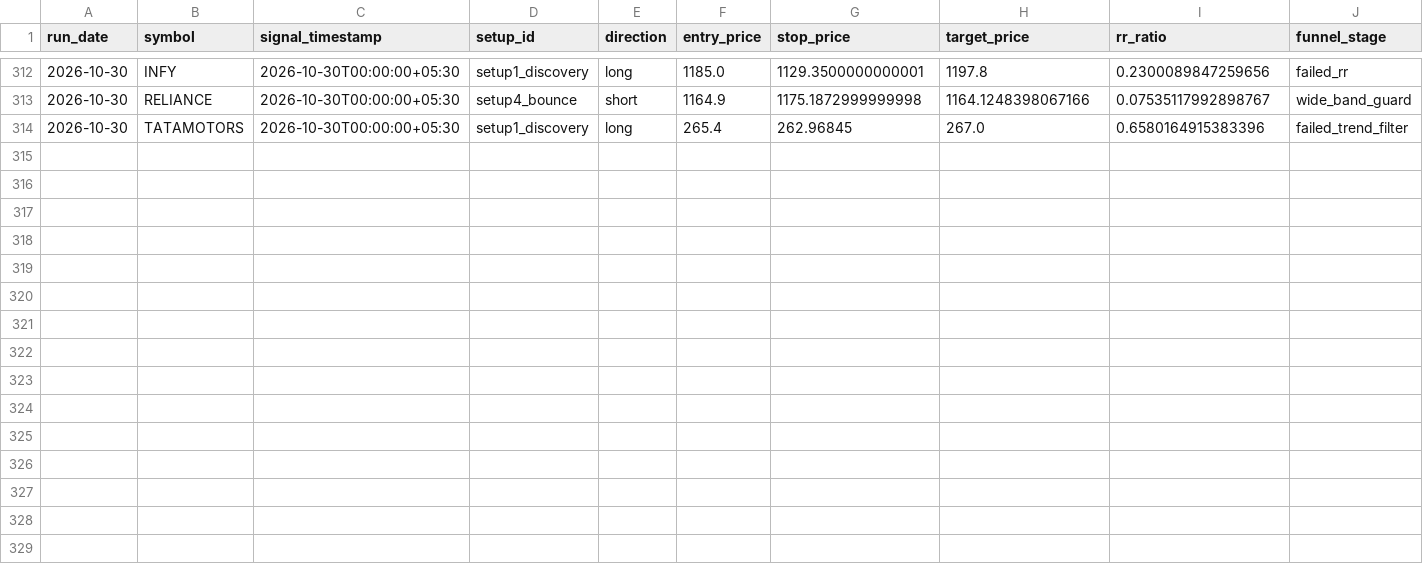
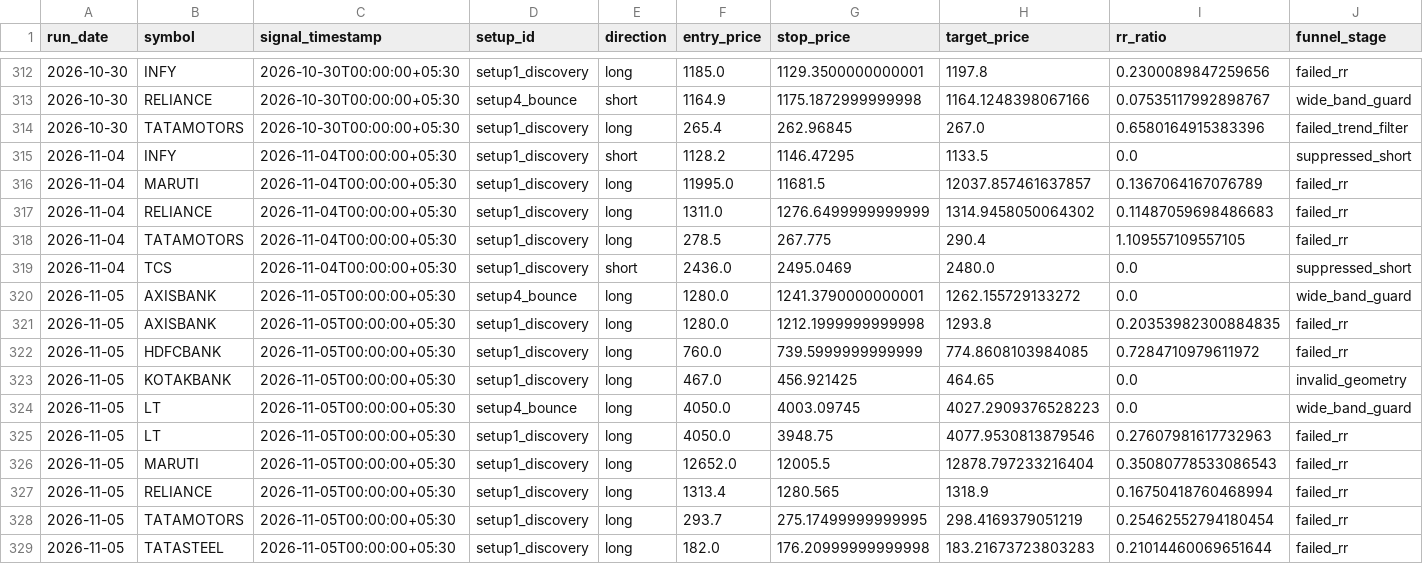
Before and after one commit to adityakadam1997/Stockplayer, a CSV file: paper/journal.csv, drawn as a sheet; only a part is shown, gaps mark what is left out; rows hold the shown columns only; the diff names each change by its address in the sheet, - before the commit and + after, or states it on an @@ line.

```diff
--- a/paper/journal.csv
+++ b/paper/journal.csv
+row 315: 2026-11-04 | INFY | 2026-11-04T00:00:00+05:30 | setup1_discovery | short | 1128.2 | 1146.47295 | 1133.5 | 0.0 | suppressed_short
+row 316: 2026-11-04 | MARUTI | 2026-11-04T00:00:00+05:30 | setup1_discovery | long | 11995.0 | 11681.5 | 12037.857461637857 | 0.1367064167076789 | failed_rr
+row 317: 2026-11-04 | RELIANCE | 2026-11-04T00:00:00+05:30 | setup1_discovery | long | 1311.0 | 1276.6499999999999 | 1314.9458050064302 | 0.11487059698486683 | failed_rr
+row 318: 2026-11-04 | TATAMOTORS | 2026-11-04T00:00:00+05:30 | setup1_discovery | long | 278.5 | 267.775 | 290.4 | 1.109557109557105 | failed_rr
+row 319: 2026-11-04 | TCS | 2026-11-04T00:00:00+05:30 | setup1_discovery | short | 2436.0 | 2495.0469 | 2480.0 | 0.0 | suppressed_short
+row 320: 2026-11-05 | AXISBANK | 2026-11-05T00:00:00+05:30 | setup4_bounce | long | 1280.0 | 1241.3790000000001 | 1262.155729133272 | 0.0 | wide_band_guard
+row 321: 2026-11-05 | AXISBANK | 2026-11-05T00:00:00+05:30 | setup1_discovery | long | 1280.0 | 1212.1999999999998 | 1293.8 | 0.20353982300884835 | failed_rr
+row 322: 2026-11-05 | HDFCBANK | 2026-11-05T00:00:00+05:30 | setup1_discovery | long | 760.0 | 739.5999999999999 | 774.8608103984085 | 0.7284710979611972 | failed_rr
+row 323: 2026-11-05 | KOTAKBANK | 2026-11-05T00:00:00+05:30 | setup1_discovery | long | 467.0 | 456.921425 | 464.65 | 0.0 | invalid_geometry
+row 324: 2026-11-05 | LT | 2026-11-05T00:00:00+05:30 | setup4_bounce | long | 4050.0 | 4003.09745 | 4027.2909376528223 | 0.0 | wide_band_guard
+row 325: 2026-11-05 | LT | 2026-11-05T00:00:00+05:30 | setup1_discovery | long | 4050.0 | 3948.75 | 4077.9530813879546 | 0.27607981617732963 | failed_rr
+row 326: 2026-11-05 | MARUTI | 2026-11-05T00:00:00+05:30 | setup1_discovery | long | 12652.0 | 12005.5 | 12878.797233216404 | 0.35080778533086543 | failed_rr
+row 327: 2026-11-05 | RELIANCE | 2026-11-05T00:00:00+05:30 | setup1_discovery | long | 1313.4 | 1280.565 | 1318.9 | 0.16750418760468994 | failed_rr
+row 328: 2026-11-05 | TATAMOTORS | 2026-11-05T00:00:00+05:30 | setup1_discovery | long | 293.7 | 275.17499999999995 | 298.4169379051219 | 0.25462552794180454 | failed_rr
+row 329: 2026-11-05 | TATASTEEL | 2026-11-05T00:00:00+05:30 | setup1_discovery | long | 182.0 | 176.20999999999998 | 183.21673723803283 | 0.21014460069651644 | failed_rr
```
Also changed, not shown: paper/run_log.csv, 1 other file.
